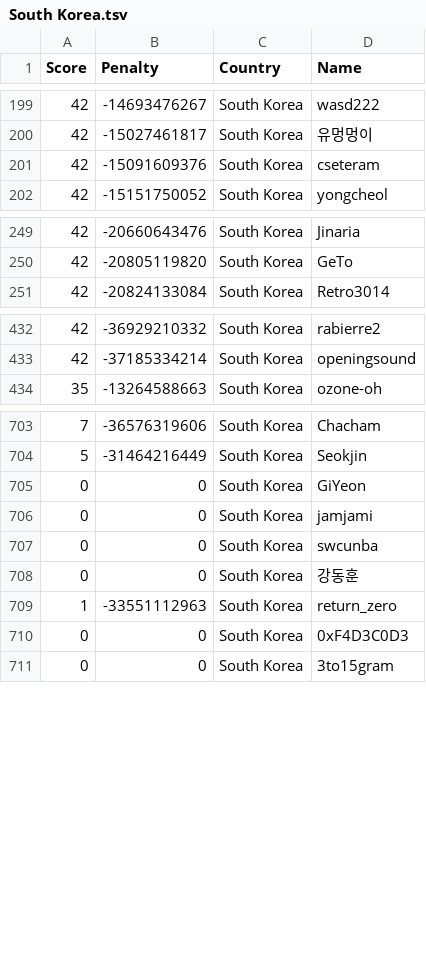
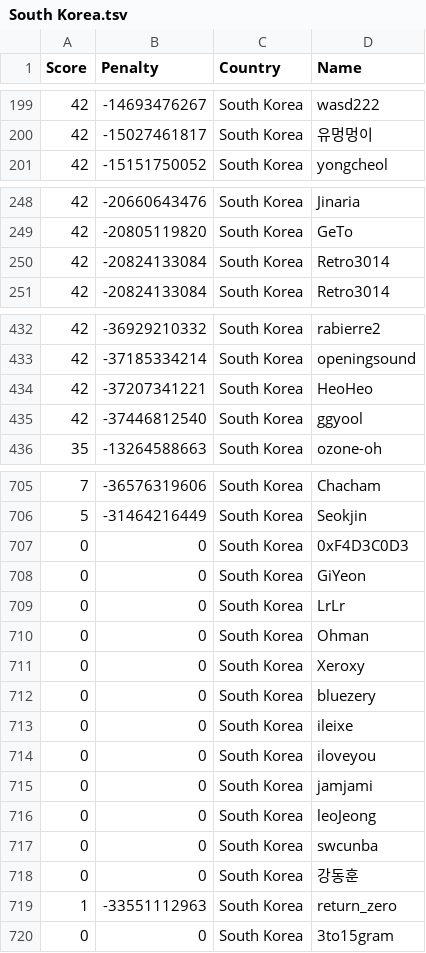
Before and after one commit to Sea-n/GCJ-score, a TSV file: South Korea.tsv, drawn as a sheet; only a part is shown, gaps mark what is left out; the diff covers the shown part only.

```diff
--- a/South Korea.tsv
+++ b/South Korea.tsv
@@ -200,3 +200,2 @@ Score	Penalty	Country	Name
 42	-15027461817	South Korea	유멍멍이
-42	-15091609376	South Korea	cseteram
 42	-15151750052	South Korea	yongcheol
@@ -250,2 +249,3 @@ Score	Penalty	Country	Name
 42	-20805119820	South Korea	GeTo
+42	-20824133084	South Korea	Retro3014
 42	-20824133084	South Korea	Retro3014
@@ -433,2 +433,4 @@ Score	Penalty	Country	Name
 42	-37185334214	South Korea	openingsound
+42	-37207341221	South Korea	HeoHeo
+42	-37446812540	South Korea	ggyool
 35	-13264588663	South Korea	ozone-oh
@@ -704,4 +706,12 @@ Score	Penalty	Country	Name
 5	-31464216449	South Korea	Seokjin
+0	0	South Korea	0xF4D3C0D3
 0	0	South Korea	GiYeon
+0	0	South Korea	LrLr
+0	0	South Korea	Ohman
+0	0	South Korea	Xeroxy
+0	0	South Korea	bluezery
+0	0	South Korea	ileixe
+0	0	South Korea	iloveyou
 0	0	South Korea	jamjami
+0	0	South Korea	leoJeong
 0	0	South Korea	swcunba
@@ -709,3 +719,2 @@ Score	Penalty	Country	Name
 1	-33551112963	South Korea	return_zero
-0	0	South Korea	0xF4D3C0D3
 0	0	South Korea	3to15gram
```
Also changed, not shown: 3 added rows and 3 removed rows elsewhere in this file, ALL.tsv, Canada.tsv, 18 other files.
